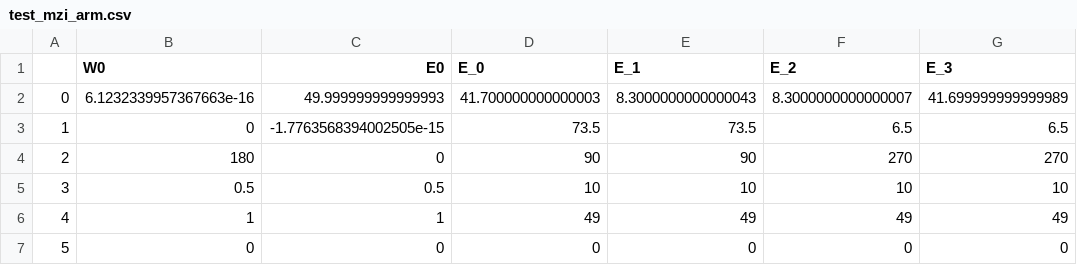
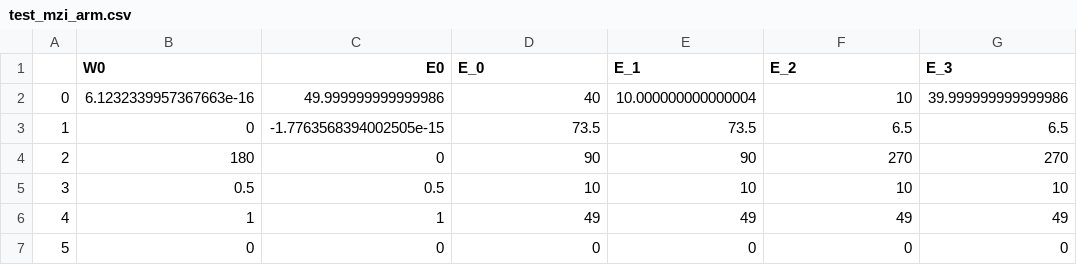
Before and after one commit to gdsfactory/gdsfactory, a CSV file: pp/components/test_ports/test_mzi_arm.csv, drawn as a sheet.

Commit message:
added regression tests for all components in pp.c, fixed heated MZI2x2
Former-commit-id: 9ad234f1a6faac5a5c8f2541117e80f8820d42d4

```diff
--- a/pp/components/test_ports/test_mzi_arm.csv
+++ b/pp/components/test_ports/test_mzi_arm.csv
@@ -1,3 +1,3 @@
 ,W0,E0,E_0,E_1,E_2,E_3
-0,6.1232339957367663e-16,49.999999999999993,41.700000000000003,8.3000000000000043,8.3000000000000007,41.699999999999989
+0,6.1232339957367663e-16,49.999999999999986,40,10.000000000000004,10,39.999999999999986
 1,0,-1.7763568394002505e-15,73.5,73.5,6.5,6.5
```
Also changed, not shown: 14 other files.
